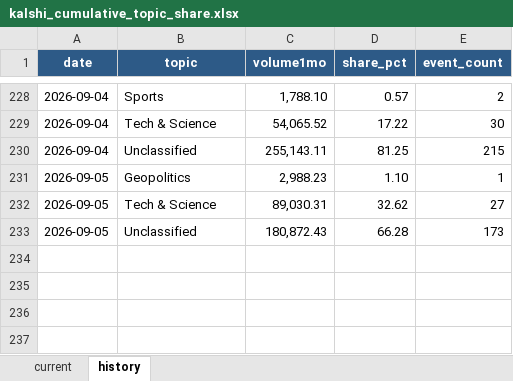
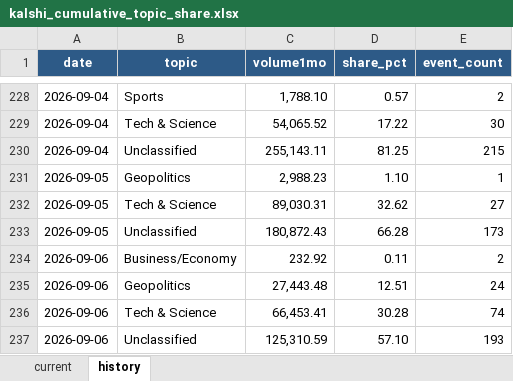
Before and after one commit to meiyaobuyao123-hash/testchatgpthybrid, an Excel workbook: docs/data/kalshi_cumulative_topic_share.xlsx, sheet history, drawn as a sheet; only a part is shown, gaps mark what is left out; values as stored, in another font and other column widths than the file's, no borders; the diff names each change by its address in the sheet, - before the commit and + after, or states it on an @@ line.

```diff
--- a/docs/data/kalshi_cumulative_topic_share.xlsx (sheet history)
+++ b/docs/data/kalshi_cumulative_topic_share.xlsx (sheet history)
+row 234: 2026-09-06 | Business/Economy | 232.92 | 0.11 | 2
+row 235: 2026-09-06 | Geopolitics | 27,443.48 | 12.51 | 24
+row 236: 2026-09-06 | Tech & Science | 66,453.41 | 30.28 | 74
+row 237: 2026-09-06 | Unclassified | 125,310.59 | 57.10 | 193
```
Also changed, not shown: sheet current, docs/data/polymarket_30d_topic_share.xlsx, 8 other files.
